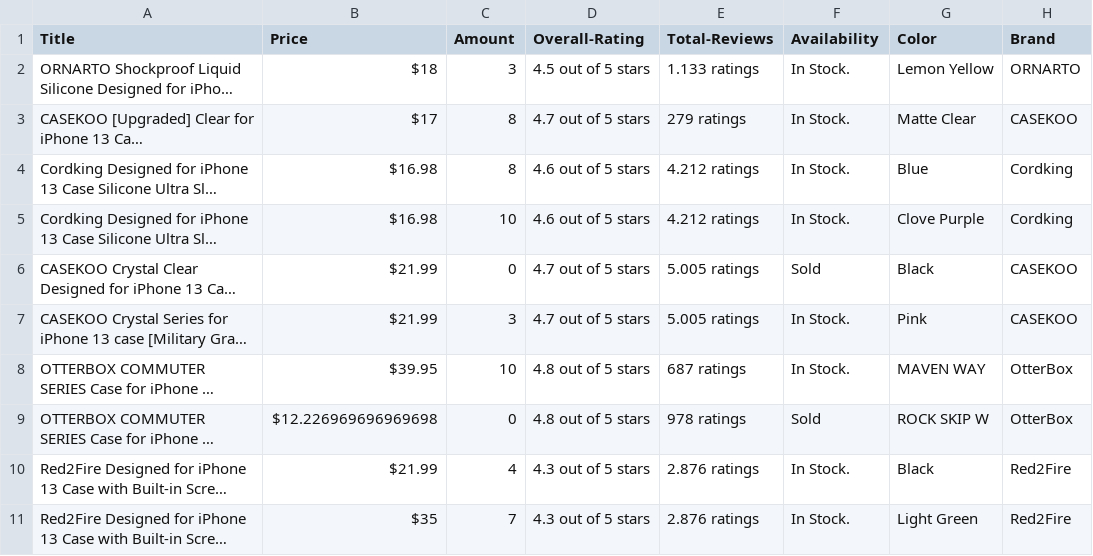
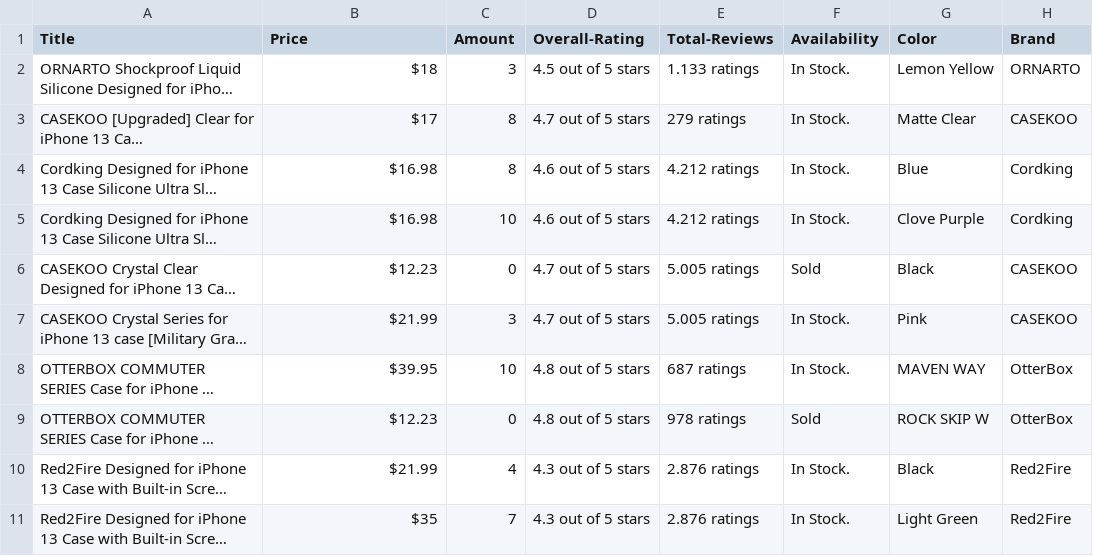
Before and after one commit to kisaaga/marketplace-exploration-tool-dash, a CSV file: data/inventory_data.csv, drawn as a sheet; only a part is shown; long unchanged cells end in …; the diff names each change by its address in the sheet, - before the commit and + after, or states it on an @@ line.

Commit message:
Added new tabs, allert, update func to table

```diff
--- a/data/inventory_data.csv
+++ b/data/inventory_data.csv
-B6 (Price): $21.99
+B6 (Price): $12.23
-B9 (Price): $12.226969696969698
+B9 (Price): $12.23
```
Also changed, not shown: 2 other files.
